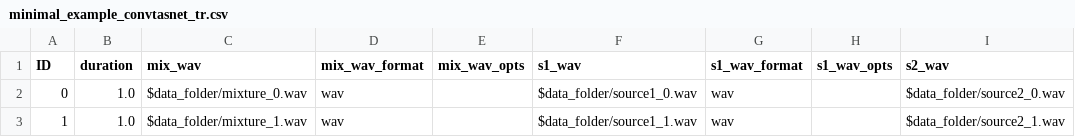
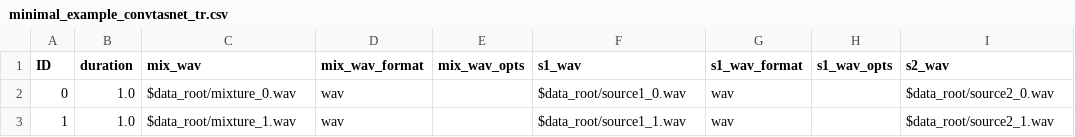
Before and after one commit to speechbrain/speechbrain, a CSV file: samples/audio_samples/sourcesep_samples/minimal_example_convtasnet_tr.csv, drawn as a sheet; only a part is shown; the diff names each change by its address in the sheet, - before the commit and + after, or states it on an @@ line.

Commit message:
minimal example conversion

```diff
--- a/samples/audio_samples/sourcesep_samples/minimal_example_convtasnet_tr.csv
+++ b/samples/audio_samples/sourcesep_samples/minimal_example_convtasnet_tr.csv
-C2 (mix_wav): $data_folder/mixture_0.wav
+C2 (mix_wav): $data_root/mixture_0.wav
-F2 (s1_wav): $data_folder/source1_0.wav
+F2 (s1_wav): $data_root/source1_0.wav
-I2 (s2_wav): $data_folder/source2_0.wav
+I2 (s2_wav): $data_root/source2_0.wav
-C3 (mix_wav): $data_folder/mixture_1.wav
+C3 (mix_wav): $data_root/mixture_1.wav
-F3 (s1_wav): $data_folder/source1_1.wav
+F3 (s1_wav): $data_root/source1_1.wav
-I3 (s2_wav): $data_folder/source2_1.wav
+I3 (s2_wav): $data_root/source2_1.wav
```
Also changed, not shown: samples/audio_samples/sourcesep_samples/minimal_example_convtasnet_cv.csv, samples/audio_samples/sourcesep_samples/minimal_example_convtasnet_tt.csv, 32 other files.
